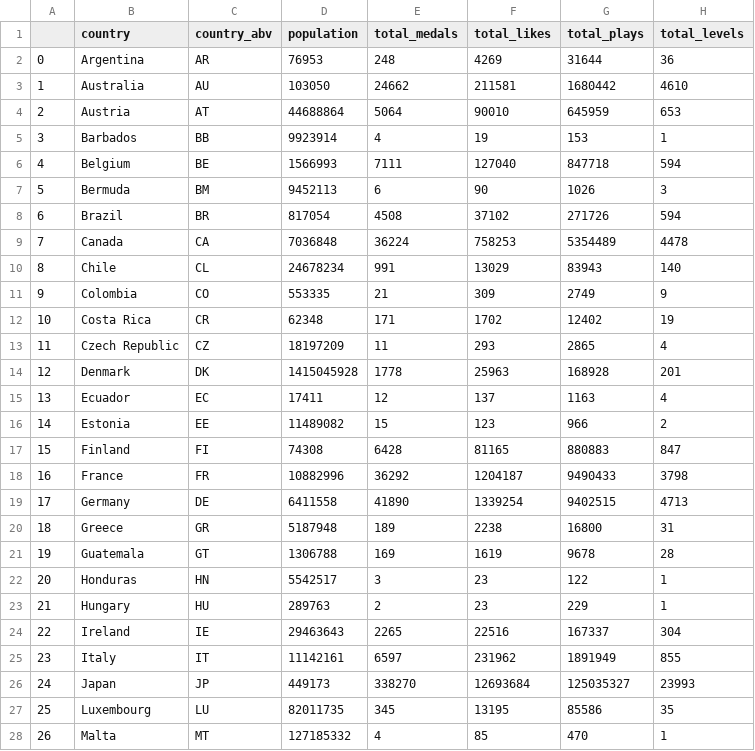
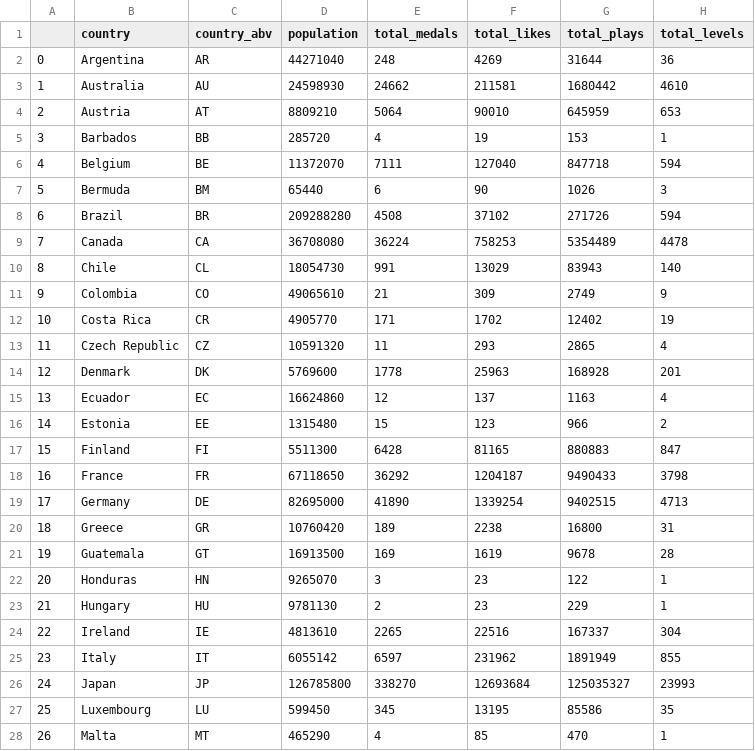
Before and after one commit to scubatam/Data-Visualization, a CSV file: marioData.csv, drawn as a sheet; only a part is shown; the diff covers the shown part only.

Commit message:
updating data

```diff
--- a/marioData.csv
+++ b/marioData.csv
@@ -1,28 +1,28 @@
 ,country,country_abv,population,total_medals,total_likes,total_plays,total_levels
-0,Argentina,AR,76953,248,4269,31644,36
-1,Australia,AU,103050,24662,211581,1680442,4610
-2,Austria,AT,44688864,5064,90010,645959,653
-3,Barbados,BB,9923914,4,19,153,1
-4,Belgium,BE,1566993,7111,127040,847718,594
-5,Bermuda,BM,9452113,6,90,1026,3
-6,Brazil,BR,817054,4508,37102,271726,594
-7,Canada,CA,7036848,36224,758253,5354489,4478
-8,Chile,CL,24678234,991,13029,83943,140
-9,Colombia,CO,553335,21,309,2749,9
-10,Costa Rica,CR,62348,171,1702,12402,19
-11,Czech Republic,CZ,18197209,11,293,2865,4
-12,Denmark,DK,1415045928,1778,25963,168928,201
-13,Ecuador,EC,17411,12,137,1163,4
-14,Estonia,EE,11489082,15,123,966,2
-15,Finland,FI,74308,6428,81165,880883,847
-16,France,FR,10882996,36292,1204187,9490433,3798
-17,Germany,DE,6411558,41890,1339254,9402515,4713
-18,Greece,GR,5187948,189,2238,16800,31
-19,Guatemala,GT,1306788,169,1619,9678,28
-20,Honduras,HN,5542517,3,23,122,1
-21,Hungary,HU,289763,2,23,229,1
-22,Ireland,IE,29463643,2265,22516,167337,304
-23,Italy,IT,11142161,6597,231962,1891949,855
-24,Japan,JP,449173,338270,12693684,125035327,23993
-25,Luxembourg,LU,82011735,345,13195,85586,35
-26,Malta,MT,127185332,4,85,470,1
+0,Argentina,AR,44271040,248,4269,31644,36
+1,Australia,AU,24598930,24662,211581,1680442,4610
+2,Austria,AT,8809210,5064,90010,645959,653
+3,Barbados,BB,285720,4,19,153,1
+4,Belgium,BE,11372070,7111,127040,847718,594
+5,Bermuda,BM,65440,6,90,1026,3
+6,Brazil,BR,209288280,4508,37102,271726,594
+7,Canada,CA,36708080,36224,758253,5354489,4478
+8,Chile,CL,18054730,991,13029,83943,140
+9,Colombia,CO,49065610,21,309,2749,9
+10,Costa Rica,CR,4905770,171,1702,12402,19
+11,Czech Republic,CZ,10591320,11,293,2865,4
+12,Denmark,DK,5769600,1778,25963,168928,201
+13,Ecuador,EC,16624860,12,137,1163,4
+14,Estonia,EE,1315480,15,123,966,2
+15,Finland,FI,5511300,6428,81165,880883,847
+16,France,FR,67118650,36292,1204187,9490433,3798
+17,Germany,DE,82695000,41890,1339254,9402515,4713
+18,Greece,GR,10760420,189,2238,16800,31
+19,Guatemala,GT,16913500,169,1619,9678,28
+20,Honduras,HN,9265070,3,23,122,1
+21,Hungary,HU,9781130,2,23,229,1
+22,Ireland,IE,4813610,2265,22516,167337,304
+23,Italy,IT,6055142,6597,231962,1891949,855
+24,Japan,JP,126785800,338270,12693684,125035327,23993
+25,Luxembourg,LU,599450,345,13195,85586,35
+26,Malta,MT,465290,4,85,470,1
```
Also changed, not shown: 1 added row, 1 removed row and 24 edited cells elsewhere in this file, 1 other file.
